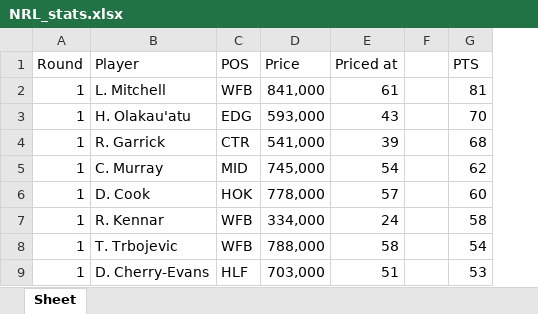
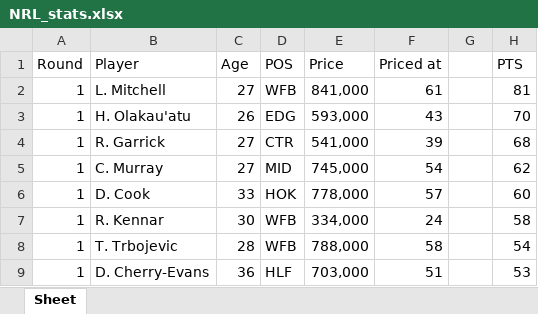
Before and after one commit to rrit5727/fantasy-trade-calculator, an Excel workbook: NRL_stats.xlsx, sheet Sheet, drawn as a sheet; only a part is shown; values as stored, in another font and other column widths than the file's, no borders; the diff names each change by its address in the sheet, - before the commit and + after, or states it on an @@ line.

Commit message:
add ruleset to tradecalculation - partially working, still issue with traded-out players salary contributing only 1 player cost

```diff
--- a/NRL_stats.xlsx (sheet Sheet)
+++ b/NRL_stats.xlsx (sheet Sheet)
+column C (Age), rows 2-9: 27 | 26 | 27 | 27 | 33 | 30 | 28 | 36
```
Also changed, not shown: formulas that keep their value, 4 other files.
